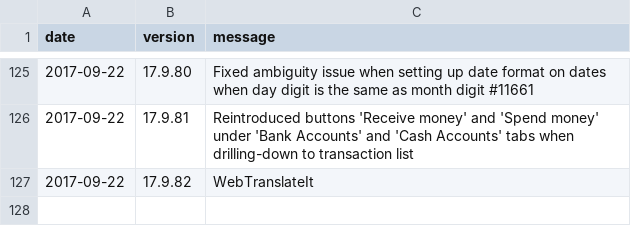
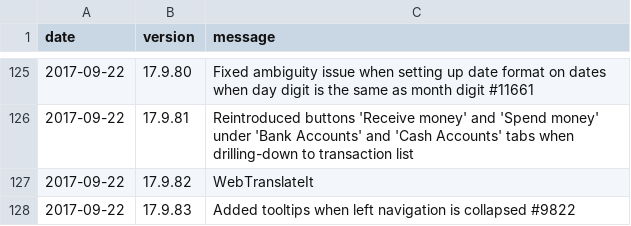
Before and after one commit to 3etechinns/www.manager.io, a CSV file: _data/releases.csv, drawn as a sheet; only a part is shown, gaps mark what is left out.

Commit message:
New release

```diff
--- a/_data/releases.csv
+++ b/_data/releases.csv
@@ -127 +127,2 @@ date,version,message
 2017-09-22,17.9.82,"WebTranslateIt"
+2017-09-22,17.9.83,"Added tooltips when left navigation is collapsed #9822"
```
